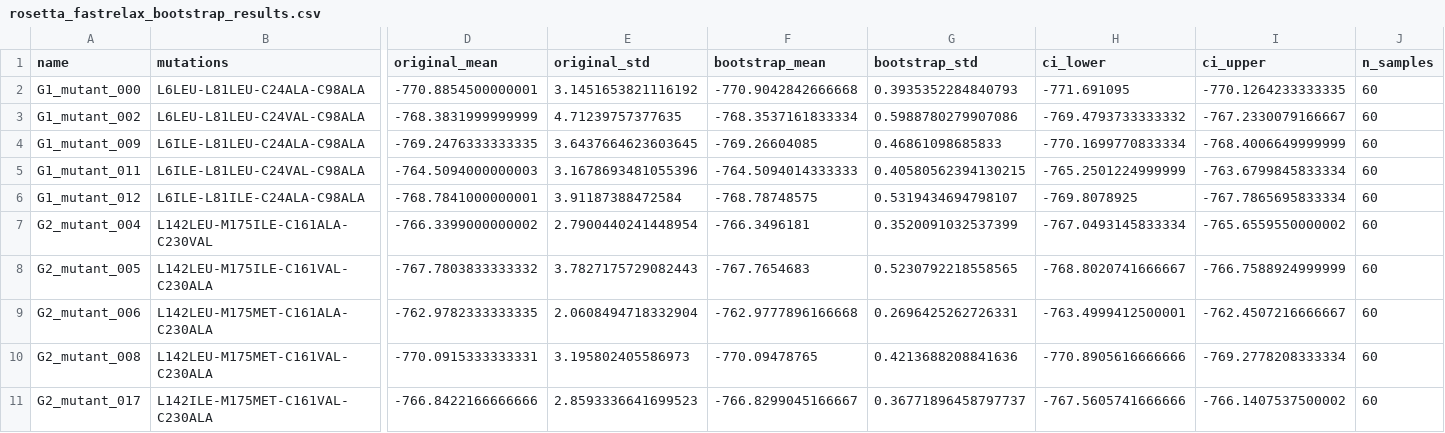
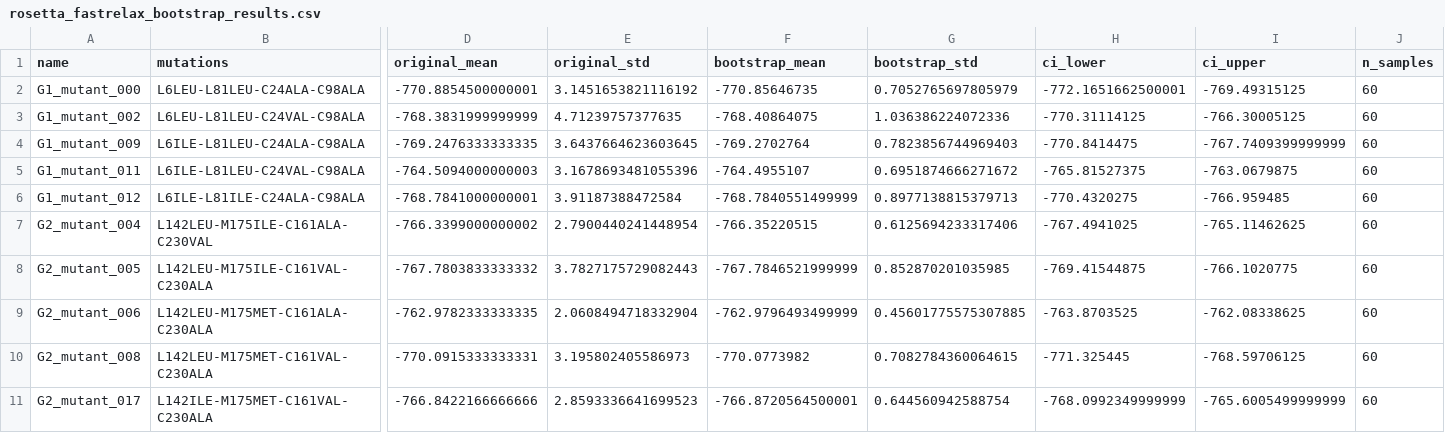
Before and after one commit to Ashlyn303/disulfide-replace, a CSV file: results/tables/rosetta_fastrelax_bootstrap_results.csv, drawn as a sheet; only a part is shown, gaps mark what is left out; the diff names each change by its address in the sheet, - before the commit and + after, or states it on an @@ line.

Commit message:
feat: Recalculate bootstrap analysis results using a fixed sample size and output plots in both PNG and SVG formats, updating gitignore.

```diff
--- a/results/tables/rosetta_fastrelax_bootstrap_results.csv
+++ b/results/tables/rosetta_fastrelax_bootstrap_results.csv
-F2 (bootstrap_mean): -770.9042842666668
+F2 (bootstrap_mean): -770.85646735
-G2 (bootstrap_std): 0.3935352284840793
+G2 (bootstrap_std): 0.7052765697805979
-H2 (ci_lower): -771.691095
+H2 (ci_lower): -772.1651662500001
-I2 (ci_upper): -770.1264233333335
+I2 (ci_upper): -769.49315125
-F3 (bootstrap_mean): -768.3537161833334
+F3 (bootstrap_mean): -768.40864075
-G3 (bootstrap_std): 0.5988780279907086
+G3 (bootstrap_std): 1.036386224072336
-H3 (ci_lower): -769.4793733333332
+H3 (ci_lower): -770.31114125
-I3 (ci_upper): -767.2330079166667
+I3 (ci_upper): -766.30005125
-F4 (bootstrap_mean): -769.26604085
+F4 (bootstrap_mean): -769.2702764
-G4 (bootstrap_std): 0.46861098685833
+G4 (bootstrap_std): 0.7823856744969403
-H4 (ci_lower): -770.1699770833334
+H4 (ci_lower): -770.8414475
-I4 (ci_upper): -768.4006649999999
+I4 (ci_upper): -767.7409399999999
-F5 (bootstrap_mean): -764.5094014333333
+F5 (bootstrap_mean): -764.4955107
-G5 (bootstrap_std): 0.40580562394130215
+G5 (bootstrap_std): 0.6951874666271672
-H5 (ci_lower): -765.2501224999999
+H5 (ci_lower): -765.81527375
-I5 (ci_upper): -763.6799845833334
+I5 (ci_upper): -763.0679875
-F6 (bootstrap_mean): -768.78748575
+F6 (bootstrap_mean): -768.7840551499999
-G6 (bootstrap_std): 0.5319434694798107
+G6 (bootstrap_std): 0.8977138815379713
-H6 (ci_lower): -769.8078925
+H6 (ci_lower): -770.4320275
-I6 (ci_upper): -767.7865695833334
+I6 (ci_upper): -766.959485
-F7 (bootstrap_mean): -766.3496181
+F7 (bootstrap_mean): -766.35220515
-G7 (bootstrap_std): 0.3520091032537399
+G7 (bootstrap_std): 0.6125694233317406
-H7 (ci_lower): -767.0493145833334
+H7 (ci_lower): -767.4941025
-I7 (ci_upper): -765.6559550000002
+I7 (ci_upper): -765.11462625
-F8 (bootstrap_mean): -767.7654683
+F8 (bootstrap_mean): -767.7846521999999
-G8 (bootstrap_std): 0.5230792218558565
+G8 (bootstrap_std): 0.852870201035985
-H8 (ci_lower): -768.8020741666667
+H8 (ci_lower): -769.41544875
-I8 (ci_upper): -766.7588924999999
+I8 (ci_upper): -766.1020775
-F9 (bootstrap_mean): -762.9777896166668
+F9 (bootstrap_mean): -762.9796493499999
-G9 (bootstrap_std): 0.2696425262726331
+G9 (bootstrap_std): 0.45601775575307885
-H9 (ci_lower): -763.4999412500001
+H9 (ci_lower): -763.8703525
-I9 (ci_upper): -762.4507216666667
+I9 (ci_upper): -762.08338625
-F10 (bootstrap_mean): -770.09478765
+F10 (bootstrap_mean): -770.0773982
-G10 (bootstrap_std): 0.4213688208841636
+G10 (bootstrap_std): 0.7082784360064615
-H10 (ci_lower): -770.8905616666666
+H10 (ci_lower): -771.325445
-I10 (ci_upper): -769.2778208333334
+I10 (ci_upper): -768.59706125
-F11 (bootstrap_mean): -766.8299045166667
+F11 (bootstrap_mean): -766.8720564500001
-G11 (bootstrap_std): 0.36771896458797737
+G11 (bootstrap_std): 0.644560942588754
-H11 (ci_lower): -767.5605741666666
+H11 (ci_lower): -768.0992349999999
-I11 (ci_upper): -766.1407537500002
+I11 (ci_upper): -765.6005499999999
```
Also changed, not shown: 3 other files.
